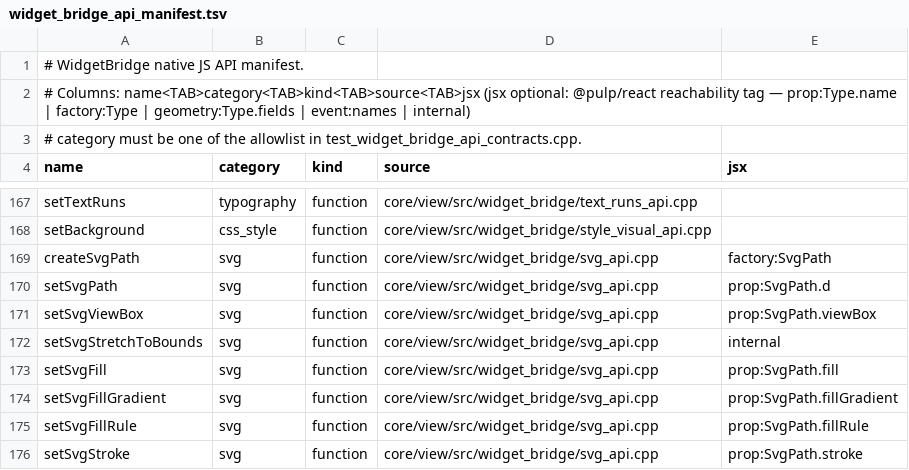
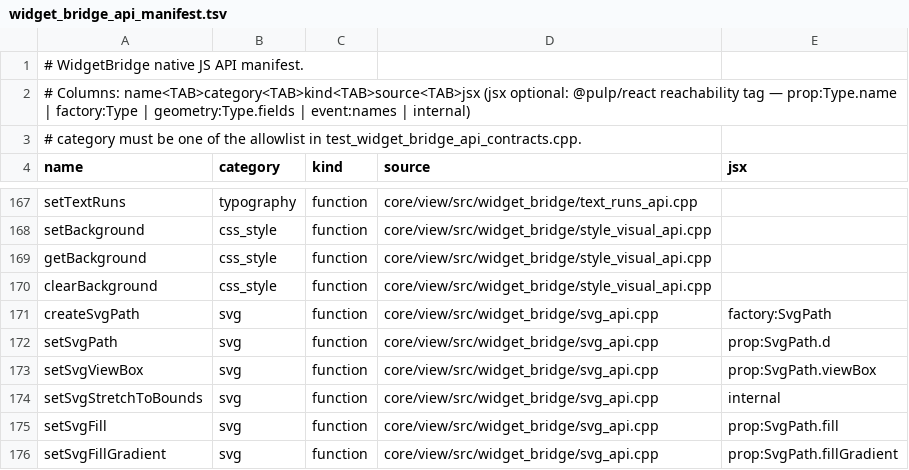
Before and after one commit to Generous-Corp/pulp, a TSV file: core/view/src/widget_bridge_api_manifest.tsv, drawn as a sheet; only a part is shown, gaps mark what is left out; the shorter side is filled out with more unchanged rows; the diff names each change by its address in the sheet, - before the commit and + after, or states it on an @@ line.

```diff
--- a/core/view/src/widget_bridge_api_manifest.tsv
+++ b/core/view/src/widget_bridge_api_manifest.tsv
+row 169: getBackground | css_style | function | core/view/src/widget_bridge/style_visual_api.cpp
+row 170: clearBackground | css_style | function | core/view/src/widget_bridge/style_visual_api.cpp
```
